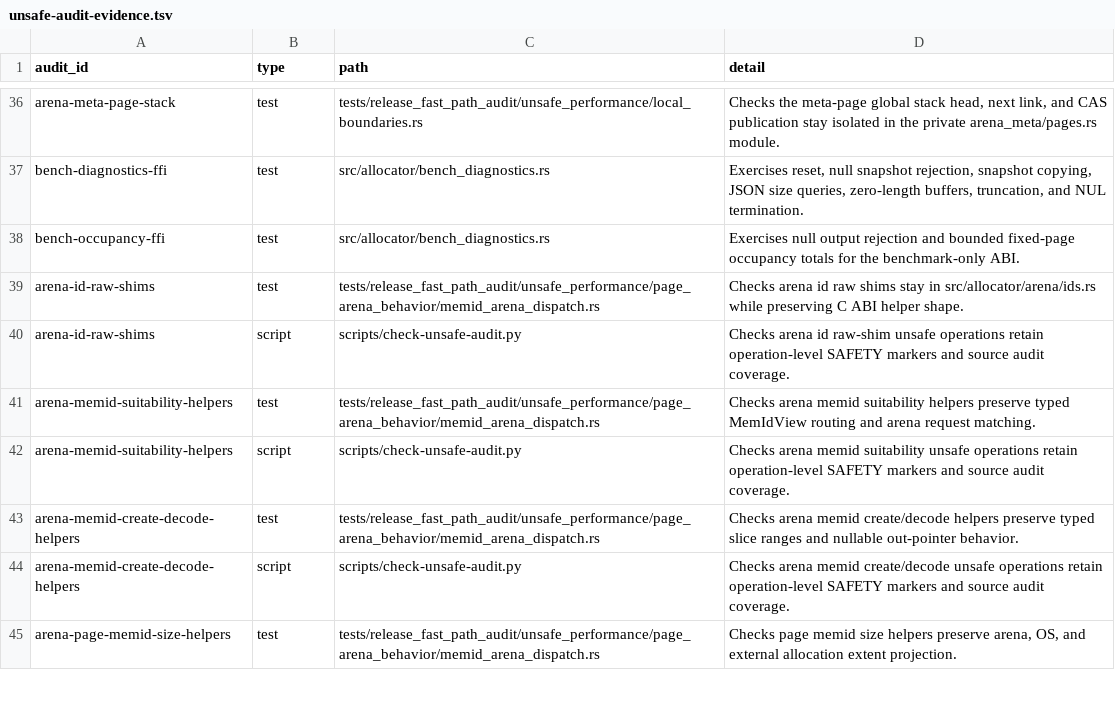
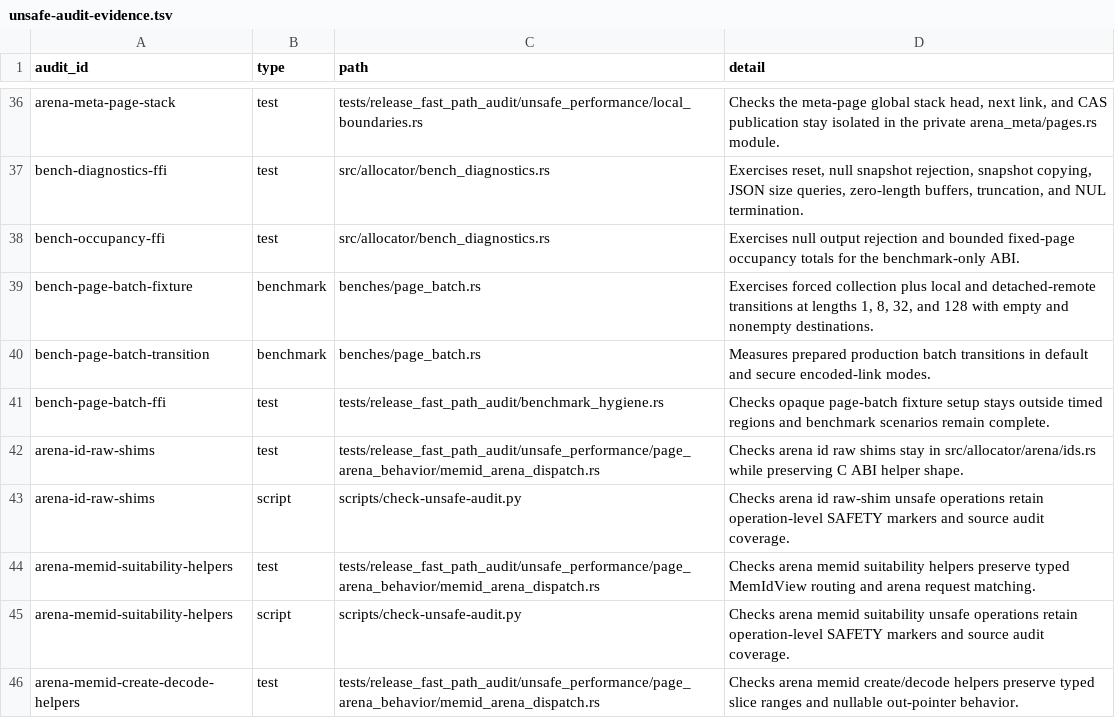
Before and after one commit to whb07/rimalloc, a TSV file: docs/unsafe-audit-evidence.tsv, drawn as a sheet; only a part is shown, gaps mark what is left out; the shorter side is filled out with more unchanged rows; the diff names each change by its address in the sheet, - before the commit and + after, or states it on an @@ line.

Commit message:
Add page batch performance evidence

```diff
--- a/docs/unsafe-audit-evidence.tsv
+++ b/docs/unsafe-audit-evidence.tsv
+row 39: bench-page-batch-fixture | benchmark | benches/page_batch.rs | Exercises forced collection plus local and detached-remote transitions at lengths 1, 8, 32, and 128 with empty and nonempty destinations.
+row 40: bench-page-batch-transition | benchmark | benches/page_batch.rs | Measures prepared production batch transitions in default and secure encoded-link modes.
+row 41: bench-page-batch-ffi | test | tests/release_fast_path_audit/benchmark_hygiene.rs | Checks opaque page-batch fixture setup stays outside timed regions and benchmark scenarios remain complete.
```
Also changed, not shown: 11 other files.
